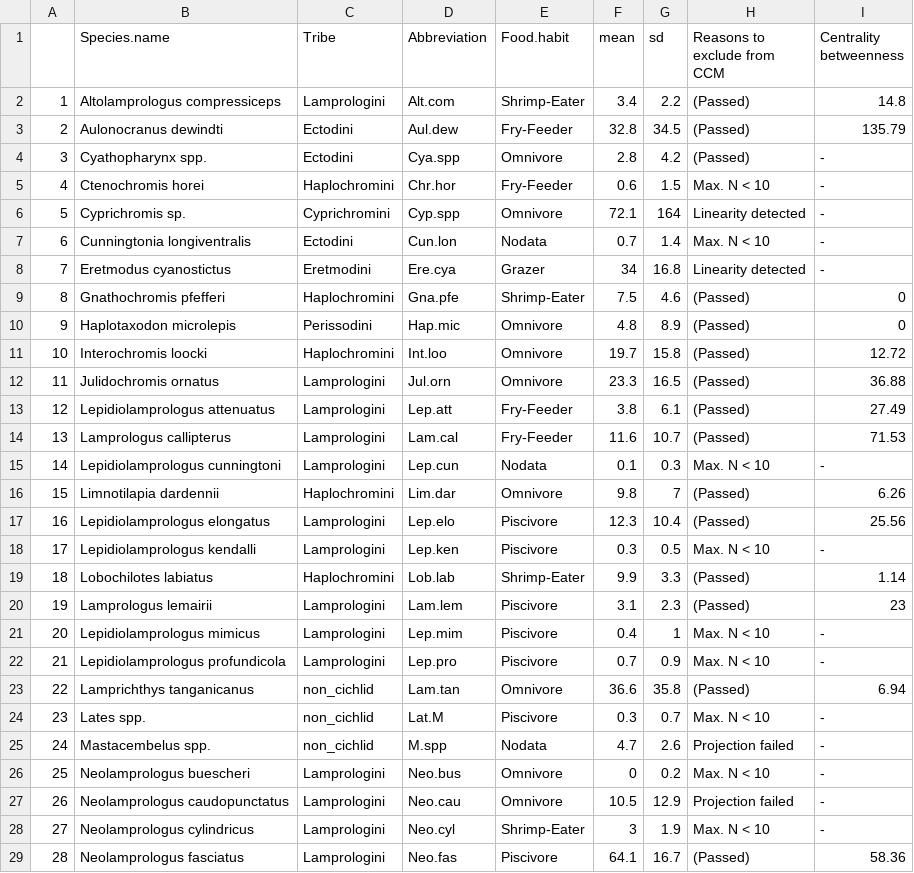
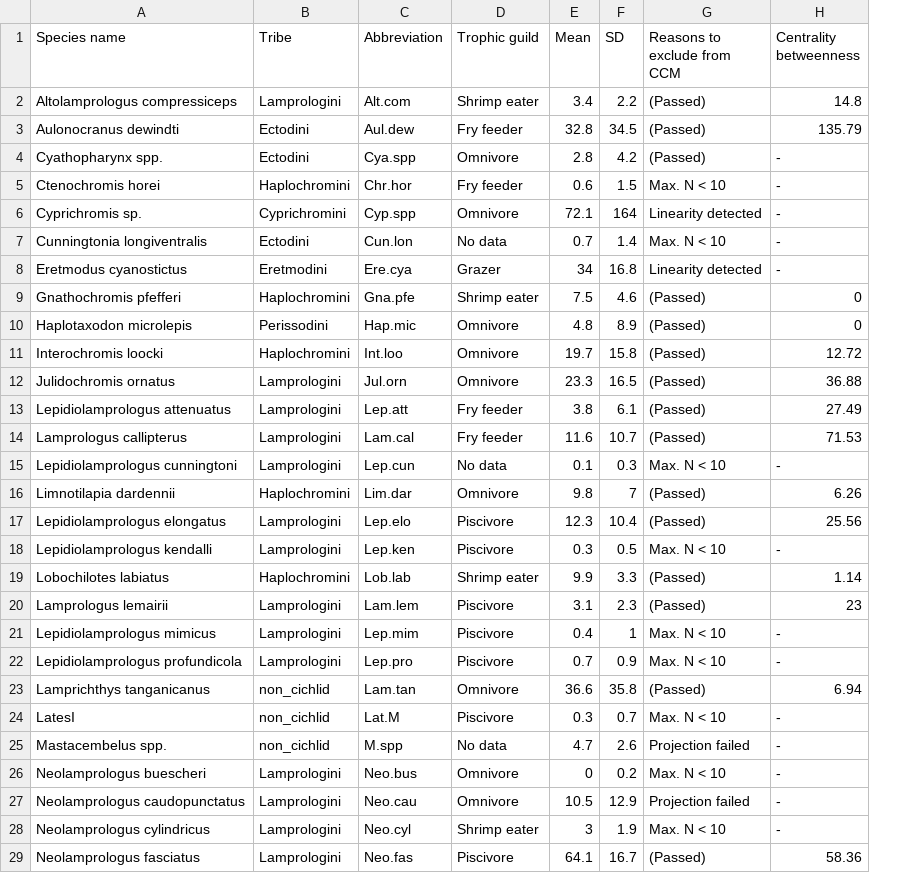
Before and after one commit to TKawaseScript/complex-interaction, a CSV file: 清書済/TableS1.csv, drawn as a sheet; only a part is shown; removed rows and columns are numbered as before the commit, all else as after; the diff covers the shown part only; the diff names each change by its address in the sheet, - before the commit and + after, or states it on an @@ line.

Commit message:
Add files via upload

```diff
--- a/清書済/TableS1.csv
+++ b/清書済/TableS1.csv
-column A, rows 2-29: 1 | 2 | 3 | 4 | 5 | 6 | 7 | 8 | 9 | 10 | 11 | 12 | 13 | 14 | 15 | 16 | 17 | 18 | 19 | 20 | 21 | 22 | 23 | 24 | 25 | 26 | 27 | 28
-A1: Species.name
+A1: Species name
-D1: Food.habit
+D1: Trophic guild
-E1: mean
+E1: Mean
-F1: sd
+F1: SD
-D2 (Trophic guild): Shrimp-Eater
+D2 (Trophic guild): Shrimp eater
-D3 (Trophic guild): Fry-Feeder
+D3 (Trophic guild): Fry feeder
-D5 (Trophic guild): Fry-Feeder
+D5 (Trophic guild): Fry feeder
-D7 (Trophic guild): Nodata
+D7 (Trophic guild): No data
-D9 (Trophic guild): Shrimp-Eater
+D9 (Trophic guild): Shrimp eater
-D13:D14 (Trophic guild): Fry-Feeder
+D13:D14 (Trophic guild): Fry feeder
-D15 (Trophic guild): Nodata
+D15 (Trophic guild): No data
-D19 (Trophic guild): Shrimp-Eater
+D19 (Trophic guild): Shrimp eater
-A24 (Species name): Lates spp.
+A24 (Species name): LatesI
-D25 (Trophic guild): Nodata
+D25 (Trophic guild): No data
-D28 (Trophic guild): Shrimp-Eater
+D28 (Trophic guild): Shrimp eater
```
Also changed, not shown: 11 edited cells elsewhere in this file.
